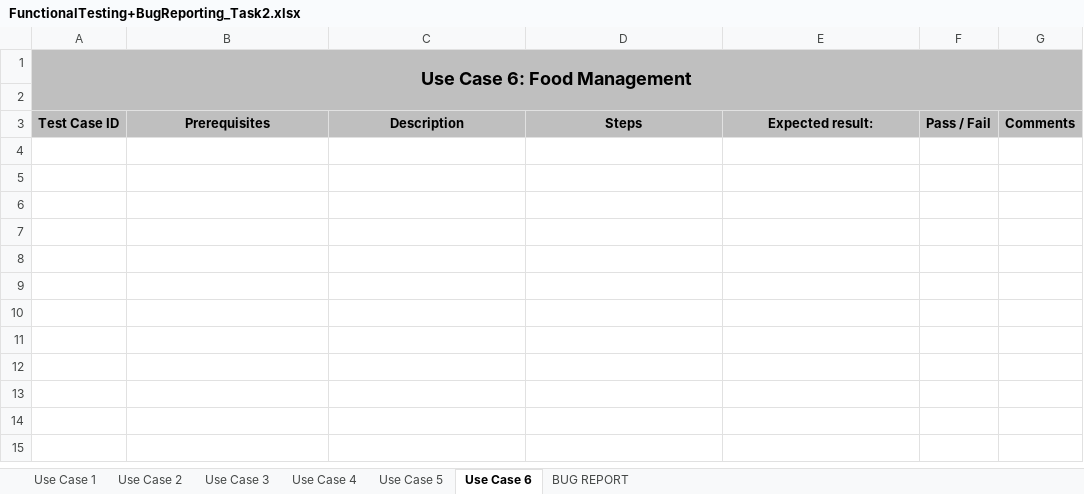
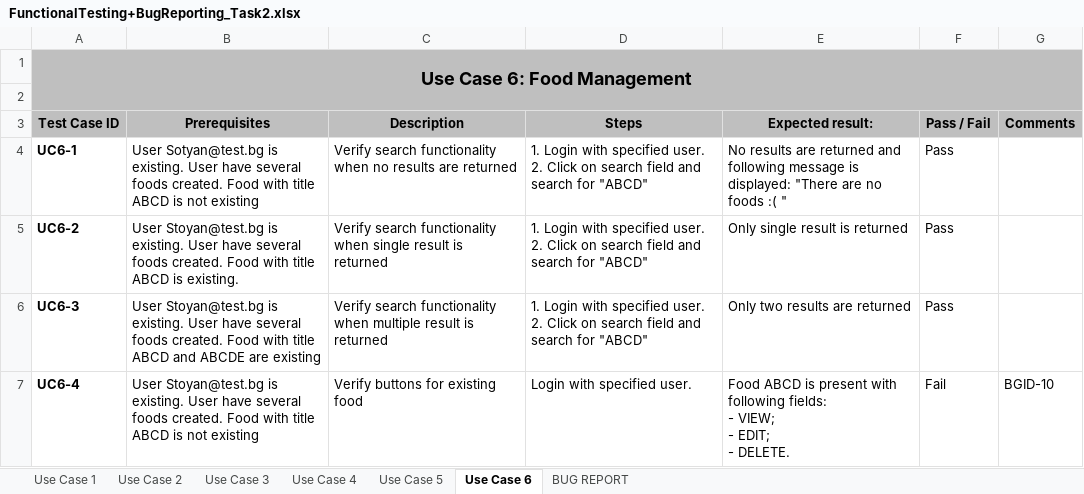
Before and after one commit to Temelkov84/My-Projects, an Excel workbook: FunctionalTesting+BugReporting_Task2.xlsx, sheet Use Case 6, drawn as a sheet; values as stored, in another font and other column widths than the file's, no borders; table styles not drawn; ↵ is a line break in a cell; the diff names each change by its address in the sheet, - before the commit and + after, or states it on an @@ line.

Commit message:
Updated test cases and bug report templates

```diff
--- a/FunctionalTesting+BugReporting_Task2.xlsx (sheet Use Case 6)
+++ b/FunctionalTesting+BugReporting_Task2.xlsx (sheet Use Case 6)
+row 4: UC6-1 | User Sotyan@test.bg is existing. User have several foods created. Food with title ABCD is not existing | Verify search functionality when no results are returned | 1. Login with specified user. ↵ 2. Click on search field and search for "ABCD" | No results are returned and following message is displayed: "There are no foods :( " | Pass
+row 5: UC6-2 | User Stoyan@test.bg is existing. User have several foods created. Food with title ABCD is existing. | Verify search functionality when single result is returned | 1. Login with specified user. ↵ 2. Click on search field and search for "ABCD" | Only single result is returned | Pass
+row 6: UC6-3 | User Stoyan@test.bg is existing. User have several foods created. Food with title ABCD and ABCDE are existing | Verify search functionality when multiple result is returned | 1. Login with specified user. ↵ 2. Click on search field and search for "ABCD" | Only two results are returned | Pass
+row 7: UC6-4 | User Stoyan@test.bg is existing. User have several foods created. Food with title ABCD is not existing | Verify buttons for existing food | Login with specified user. | Food ABCD is present with following fields: ↵ - VIEW; ↵ - EDIT; ↵ - DELETE. | Fail | BGID-10
```
Also changed, not shown: sheet BUG REPORT, sheet Use Case 1, sheet Use Case 2, sheet Use Case 5, sheet Use Case 4, sheet Use Case 3, FunctionalTesting+BugReporting_Task1.xlsx.
